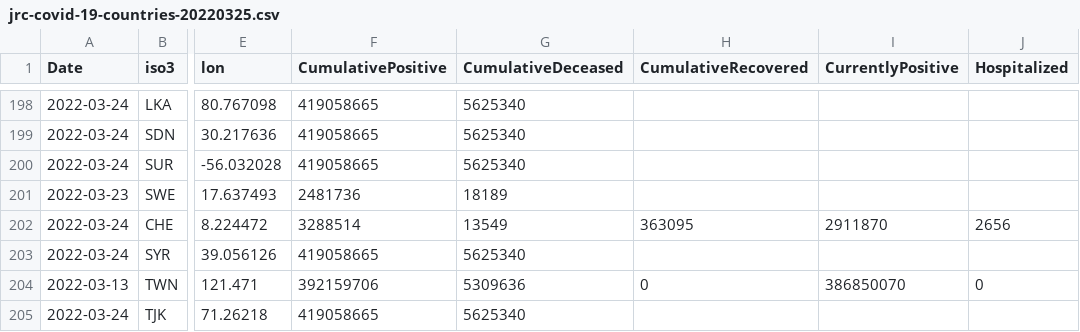
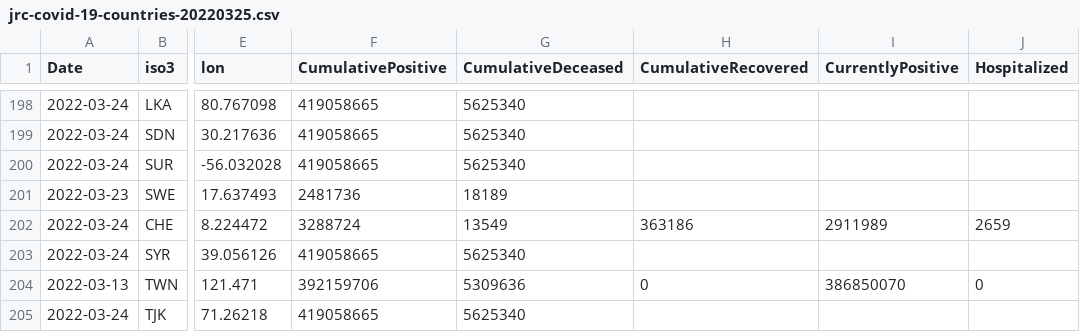
Before and after one commit to epistemological/world_covid_eu, a CSV file: data-by-country/jrc-covid-19-countries-20220325.csv, drawn as a sheet; only a part is shown, gaps mark what is left out; the diff names each change by its address in the sheet, - before the commit and + after, or states it on an @@ line.

```diff
--- a/data-by-country/jrc-covid-19-countries-20220325.csv
+++ b/data-by-country/jrc-covid-19-countries-20220325.csv
-F202 (CumulativePositive): 3288514
+F202 (CumulativePositive): 3288724
-H202 (CumulativeRecovered): 363095
+H202 (CumulativeRecovered): 363186
-I202 (CurrentlyPositive): 2911870
+I202 (CurrentlyPositive): 2911989
-J202 (Hospitalized): 2656
+J202 (Hospitalized): 2659
```
Also changed, not shown: data-by-country/jrc-covid-19-countries-latest.csv, data-of-world/jrc-covid-19-world-latest.csv, 3 other files.
